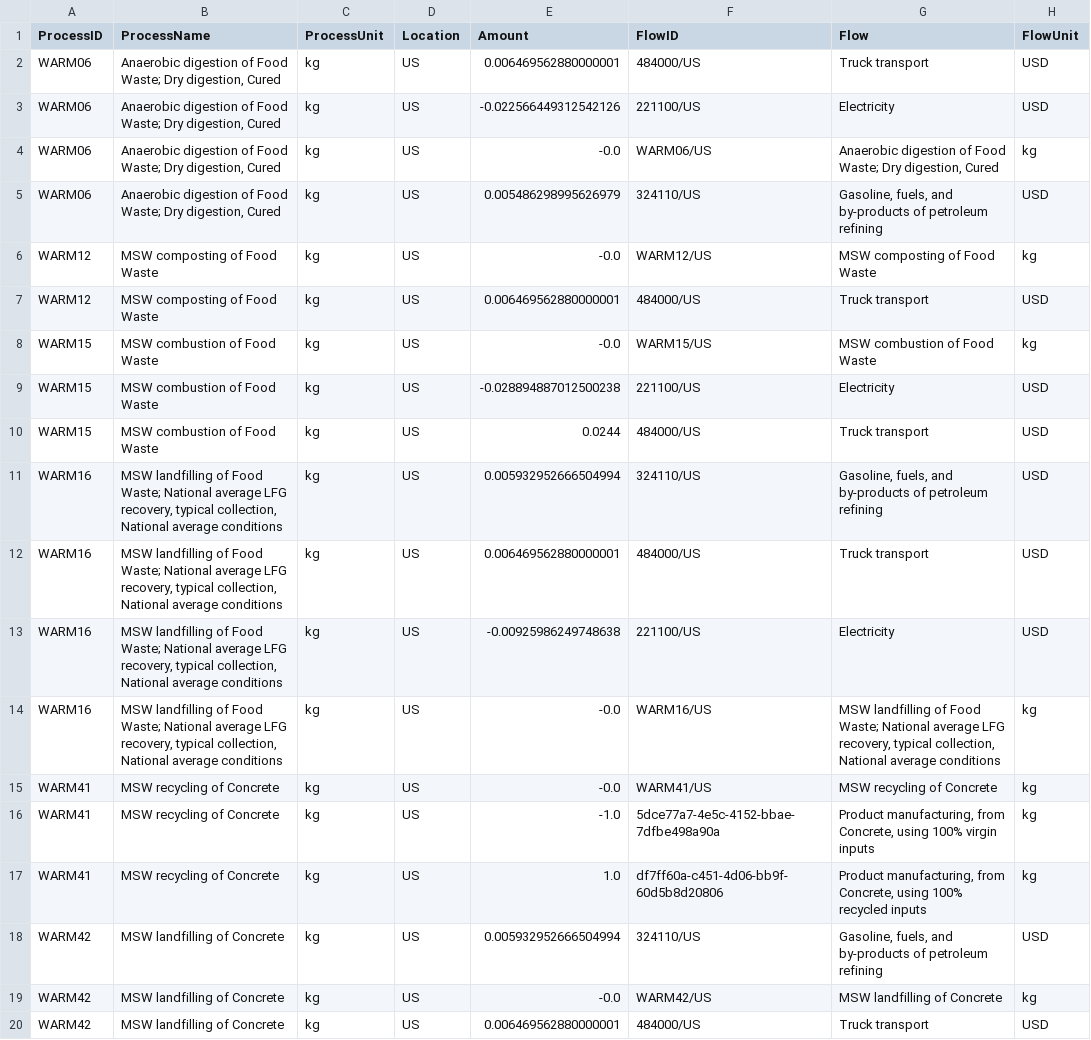
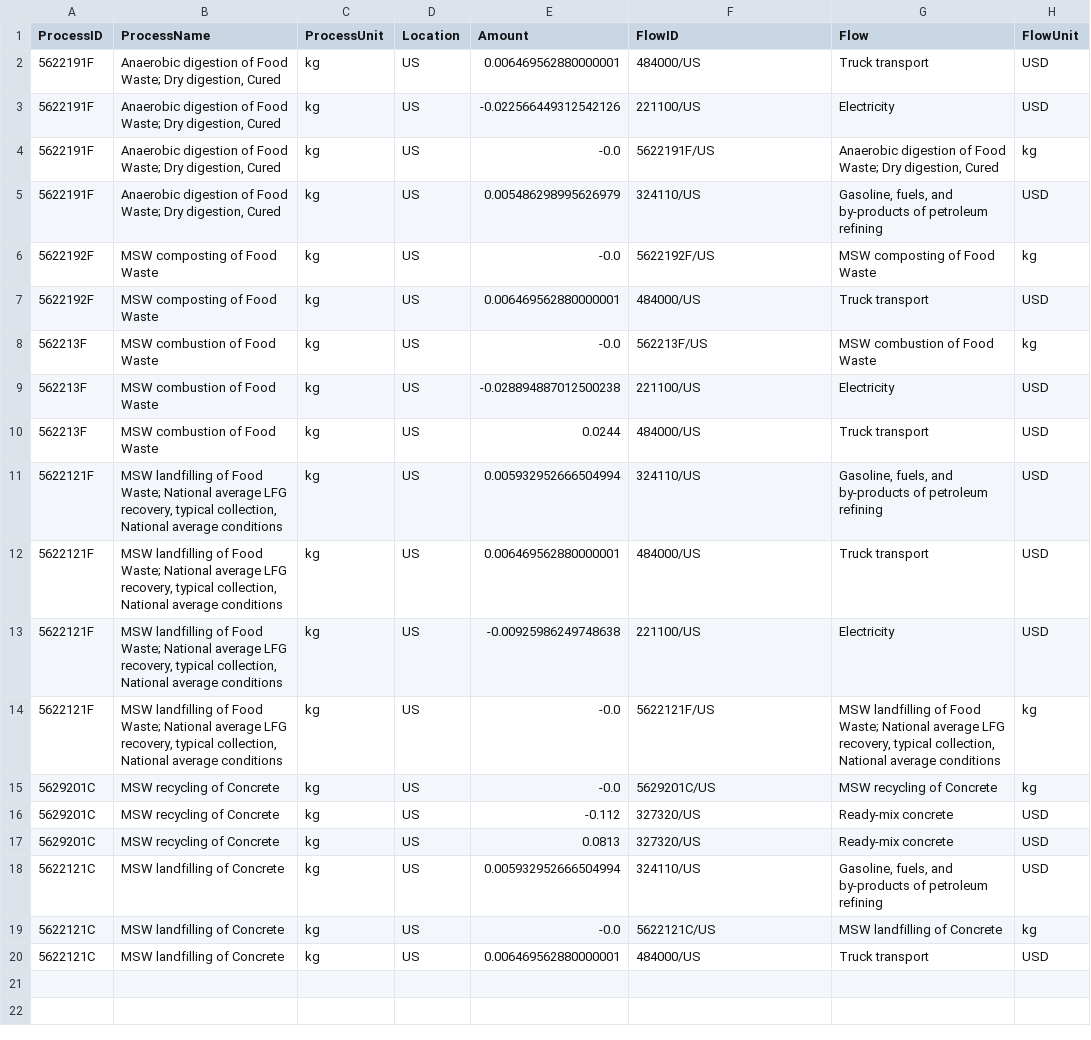
Before and after one commit to USEPA/WARMer, a CSV file: model_build/data/WARMv15_m1_tech.csv, drawn as a sheet.

Commit message:
update m1 inputs with new sector codes and concrete prices; fix bug csv writing

```diff
--- a/model_build/data/WARMv15_m1_tech.csv
+++ b/model_build/data/WARMv15_m1_tech.csv
@@ -1,20 +1,20 @@
 ProcessID,ProcessName,ProcessUnit,Location,Amount,FlowID,Flow,FlowUnit
-WARM06,"Anaerobic digestion of Food Waste; Dry digestion, Cured",kg,US,0.006469562880000001,484000/US,Truck transport,USD
-WARM06,"Anaerobic digestion of Food Waste; Dry digestion, Cured",kg,US,-0.022566449312542126,221100/US,Electricity,USD
-WARM06,"Anaerobic digestion of Food Waste; Dry digestion, Cured",kg,US,-0.0,WARM06/US,"Anaerobic digestion of Food Waste; Dry digestion, Cured",kg
-WARM06,"Anaerobic digestion of Food Waste; Dry digestion, Cured",kg,US,0.005486298995626979,324110/US,"Gasoline, fuels, and by-products of petroleum refining",USD
-WARM12,MSW composting of Food Waste,kg,US,-0.0,WARM12/US,MSW composting of Food Waste,kg
-WARM12,MSW composting of Food Waste,kg,US,0.006469562880000001,484000/US,Truck transport,USD
-WARM15,MSW combustion of Food Waste,kg,US,-0.0,WARM15/US,MSW combustion of Food Waste,kg
-WARM15,MSW combustion of Food Waste,kg,US,-0.028894887012500238,221100/US,Electricity,USD
-WARM15,MSW combustion of Food Waste,kg,US,0.0244,484000/US,Truck transport,USD
-WARM16,"MSW landfilling of Food Waste; National average LFG recovery, typical collection, National average conditions",kg,US,0.005932952666504994,324110/US,"Gasoline, fuels, and by-products of petroleum refining",USD
-WARM16,"MSW landfilling of Food Waste; National average LFG recovery, typical collection, National average conditions",kg,US,0.006469562880000001,484000/US,Truck transport,USD
-WARM16,"MSW landfilling of Food Waste; National average LFG recovery, typical collection, National average conditions",kg,US,-0.00925986249748638,221100/US,Electricity,USD
-WARM16,"MSW landfilling of Food Waste; National average LFG recovery, typical collection, National average conditions",kg,US,-0.0,WARM16/US,"MSW landfilling of Food Waste; National average LFG recovery, typical collection, National average conditions",kg
-WARM41,MSW recycling of Concrete,kg,US,-0.0,WARM41/US,MSW recycling of Concrete,kg
-WARM41,MSW recycling of Concrete,kg,US,-1.0,5dce77a7-4e5c-4152-bbae-7dfbe498a90a,"Product manufacturing, from Concrete, using 100% virgin inputs",kg
-WARM41,MSW recycling of Concrete,kg,US,1.0,df7ff60a-c451-4d06-bb9f-60d5b8d20806,"Product manufacturing, from Concrete, using 100% recycled inputs",kg
-WARM42,MSW landfilling of Concrete,kg,US,0.005932952666504994,324110/US,"Gasoline, fuels, and by-products of petroleum refining",USD
-WARM42,MSW landfilling of Concrete,kg,US,-0.0,WARM42/US,MSW landfilling of Concrete,kg
-WARM42,MSW landfilling of Concrete,kg,US,0.006469562880000001,484000/US,Truck transport,USD
+5622191F,"Anaerobic digestion of Food Waste; Dry digestion, Cured",kg,US,0.006469562880000001,484000/US,Truck transport,USD
+5622191F,"Anaerobic digestion of Food Waste; Dry digestion, Cured",kg,US,-0.022566449312542126,221100/US,Electricity,USD
+5622191F,"Anaerobic digestion of Food Waste; Dry digestion, Cured",kg,US,-0.0,5622191F/US,"Anaerobic digestion of Food Waste; Dry digestion, Cured",kg
+5622191F,"Anaerobic digestion of Food Waste; Dry digestion, Cured",kg,US,0.005486298995626979,324110/US,"Gasoline, fuels, and by-products of petroleum refining",USD
+5622192F,MSW composting of Food Waste,kg,US,-0.0,5622192F/US,MSW composting of Food Waste,kg
+5622192F,MSW composting of Food Waste,kg,US,0.006469562880000001,484000/US,Truck transport,USD
+562213F,MSW combustion of Food Waste,kg,US,-0.0,562213F/US,MSW combustion of Food Waste,kg
+562213F,MSW combustion of Food Waste,kg,US,-0.028894887012500238,221100/US,Electricity,USD
+562213F,MSW combustion of Food Waste,kg,US,0.0244,484000/US,Truck transport,USD
+5622121F,"MSW landfilling of Food Waste; National average LFG recovery, typical collection, National average conditions",kg,US,0.005932952666504994,324110/US,"Gasoline, fuels, and by-products of petroleum refining",USD
+5622121F,"MSW landfilling of Food Waste; National average LFG recovery, typical collection, National average conditions",kg,US,0.006469562880000001,484000/US,Truck transport,USD
+5622121F,"MSW landfilling of Food Waste; National average LFG recovery, typical collection, National average conditions",kg,US,-0.00925986249748638,221100/US,Electricity,USD
+5622121F,"MSW landfilling of Food Waste; National average LFG recovery, typical collection, National average conditions",kg,US,-0.0,5622121F/US,"MSW landfilling of Food Waste; National average LFG recovery, typical collection, National average conditions",kg
+5629201C,MSW recycling of Concrete,kg,US,-0.0,5629201C/US,MSW recycling of Concrete,kg
+5629201C,MSW recycling of Concrete,kg,US,-0.112,327320/US,Ready-mix concrete,USD
+5629201C,MSW recycling of Concrete,kg,US,0.0813,327320/US,Ready-mix concrete,USD
+5622121C,MSW landfilling of Concrete,kg,US,0.005932952666504994,324110/US,"Gasoline, fuels, and by-products of petroleum refining",USD
+5622121C,MSW landfilling of Concrete,kg,US,-0.0,5622121C/US,MSW landfilling of Concrete,kg
+5622121C,MSW landfilling of Concrete,kg,US,0.006469562880000001,484000/US,Truck transport,USD
```
Also changed, not shown: model_build/data/WARMv15_m1_env.csv, warmer/data/model_1_processes.csv, 1 other file.
